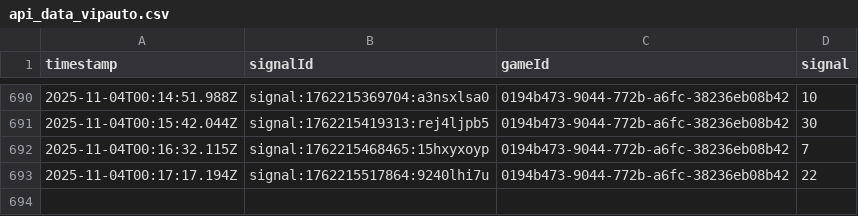
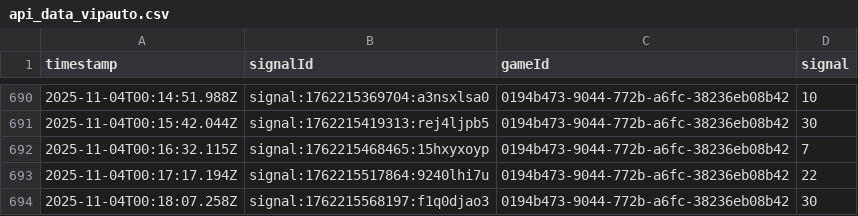
Before and after one commit to programadorFB/app-roleta2, a CSV file: api_data_vipauto.csv, drawn as a sheet; only a part is shown, gaps mark what is left out; the diff names each change by its address in the sheet, - before the commit and + after, or states it on an @@ line.

Commit message:
Update api_data_vipauto.csv

```diff
--- a/api_data_vipauto.csv
+++ b/api_data_vipauto.csv
+row 694: 2025-11-04T00:18:07.258Z | signal:1762215568197:f1q0djao3 | 0194b473-9044-772b-a6fc-38236eb08b42 | 30
```
